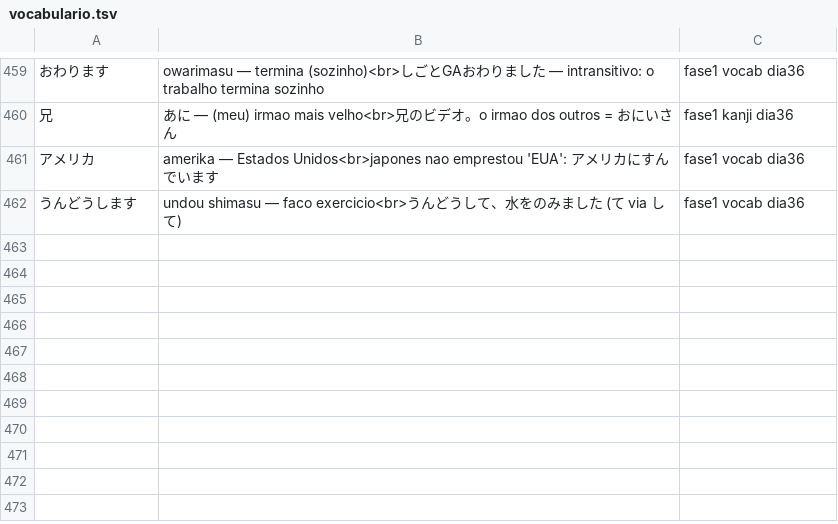
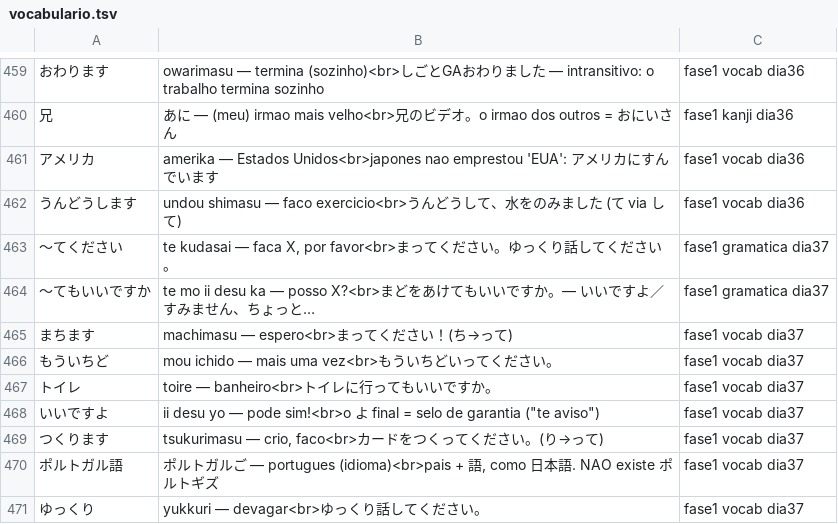
Before and after one commit to VinciusGoulart/japones-jlpt, a TSV file: progresso/vocabulario.tsv, drawn as a sheet; only a part is shown, gaps mark what is left out; the diff names each change by its address in the sheet, - before the commit and + after, or states it on an @@ line.

```diff
--- a/progresso/vocabulario.tsv
+++ b/progresso/vocabulario.tsv
+row 463: 〜てください | te kudasai — faca X, por favor<br>まってください。ゆっくり話してください。 | fase1 gramatica dia37
+row 464: 〜てもいいですか | te mo ii desu ka — posso X?<br>まどをあけてもいいですか。— いいですよ／すみません、ちょっと… | fase1 gramatica dia37
+row 465: まちます | machimasu — espero<br>まってください！(ち→って) | fase1 vocab dia37
+row 466: もういちど | mou ichido — mais uma vez<br>もういちどいってください。 | fase1 vocab dia37
+row 467: トイレ | toire — banheiro<br>トイレに行ってもいいですか。 | fase1 vocab dia37
+row 468: いいですよ | ii desu yo — pode sim!<br>o よ final = selo de garantia ("te aviso") | fase1 vocab dia37
+row 469: つくります | tsukurimasu — crio, faco<br>カードをつくってください。(り→って) | fase1 vocab dia37
+row 470: ポルトガル語 | ポルトガルご — portugues (idioma)<br>pais + 語, como 日本語. NAO existe ポルトギズ | fase1 vocab dia37
+row 471: ゆっくり | yukkuri — devagar<br>ゆっくり話してください。 | fase1 vocab dia37
```
Also changed, not shown: progresso/escrita.tsv, 2 other files.
